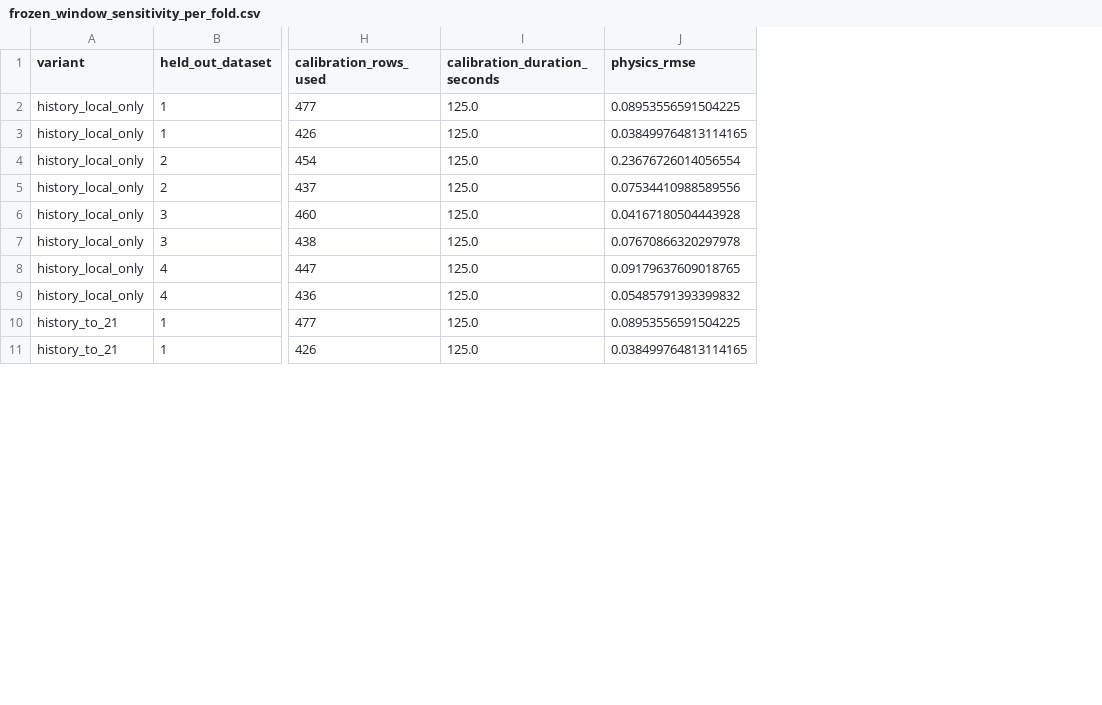
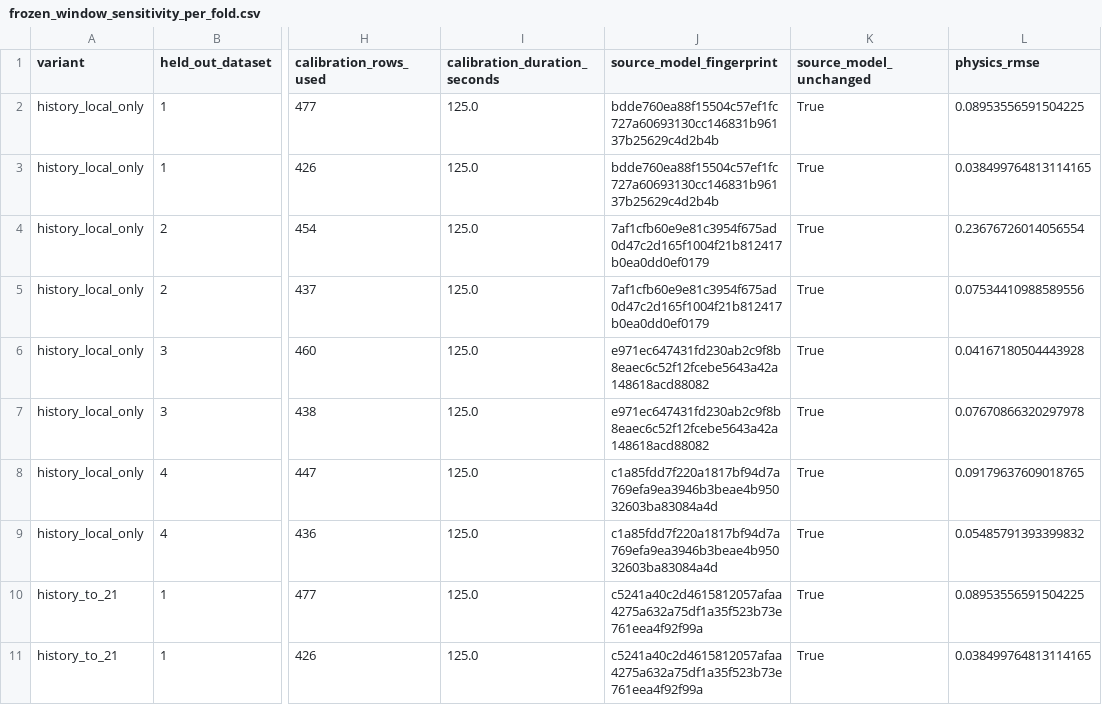
Before and after one commit to vngbh/strain-prediction, a CSV file: results/tables/frozen_window_sensitivity_per_fold.csv, drawn as a sheet; only a part is shown, gaps mark what is left out; the diff names each change by its address in the sheet, - before the commit and + after, or states it on an @@ line.

Commit message:
Strengthen frozen protocol controls and leakage audits

```diff
--- a/results/tables/frozen_window_sensitivity_per_fold.csv
+++ b/results/tables/frozen_window_sensitivity_per_fold.csv
+column J (source_model_fingerprint), rows 2-11: bdde760ea88f15504c57ef1fc727a60693130cc146831b96137b25629c4d2b4b | bdde760ea88f15504c57ef1fc727a60693130cc146831b96137b25629c4d2b4b | 7af1cfb60e9e81c3954f675ad0d47c2d165f1004f21b812417b0ea0dd0ef0179 | 7af1cfb60e9e81c3954f675ad0d47c2d165f1004f21b812417b0ea0dd0ef0179 | e971ec647431fd230ab2c9f8b8eaec6c52f12fcebe5643a42a148618acd88082 | e971ec647431fd230ab2c9f8b8eaec6c52f12fcebe5643a42a148618acd88082 | c1a85fdd7f220a1817bf94d7a769efa9ea3946b3beae4b95032603ba83084a4d | c1a85fdd7f220a1817bf94d7a769efa9ea3946b3beae4b95032603ba83084a4d | c5241a40c2d4615812057afaa4275a632a75df1a35f523b73e761eea4f92f99a | c5241a40c2d4615812057afaa4275a632a75df1a35f523b73e761eea4f92f99a
+column K (source_model_unchanged), rows 2-11: all True
```
Also changed, not shown: results/tables/causality_label_access_audit.csv, results/tables/frozen_protocol_ablations_summary.csv, 8 other files.
